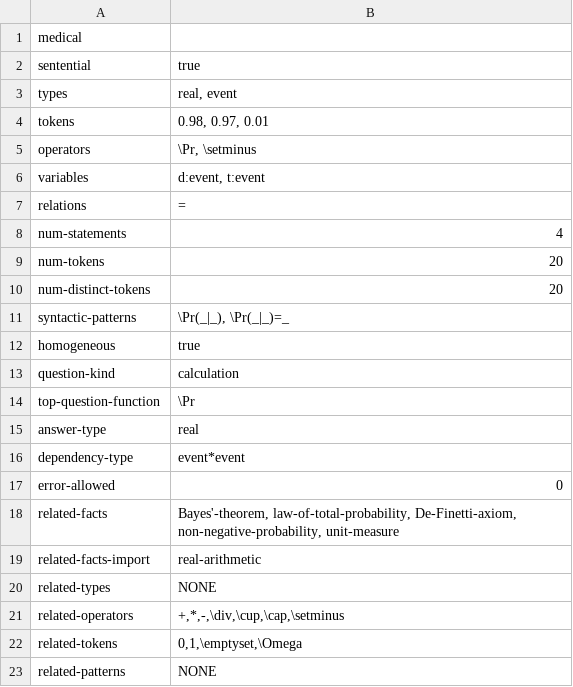
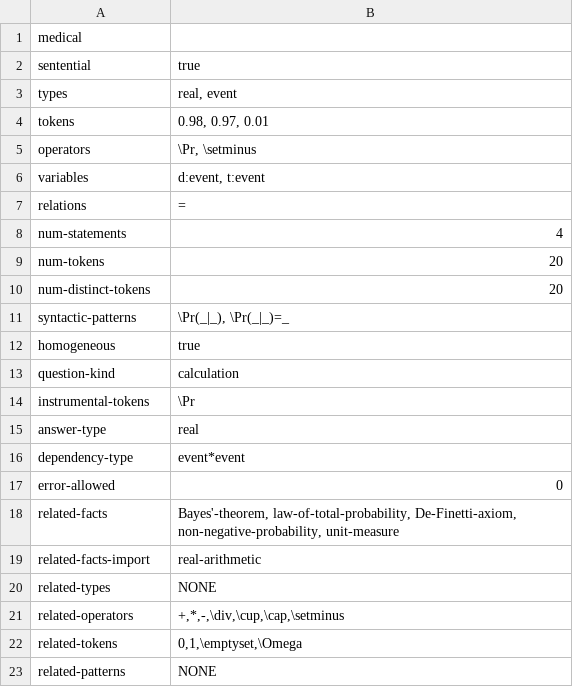
Before and after one commit to rep2rep/robin, a CSV file: src/strategies/tables/Q_table_medical_bayes.csv, drawn as a sheet.

```diff
--- a/src/strategies/tables/Q_table_medical_bayes.csv
+++ b/src/strategies/tables/Q_table_medical_bayes.csv
@@ -13,3 +13,3 @@ homogeneous,true
 question-kind,calculation
-top-question-function,\Pr
+instrumental-tokens,\Pr
 answer-type,real
```
Also changed, not shown: src/strategies/tables/Q_table_birds_natlang.csv, src/strategies/tables/Q_table_medical_natlang.csv, 3 other files.
